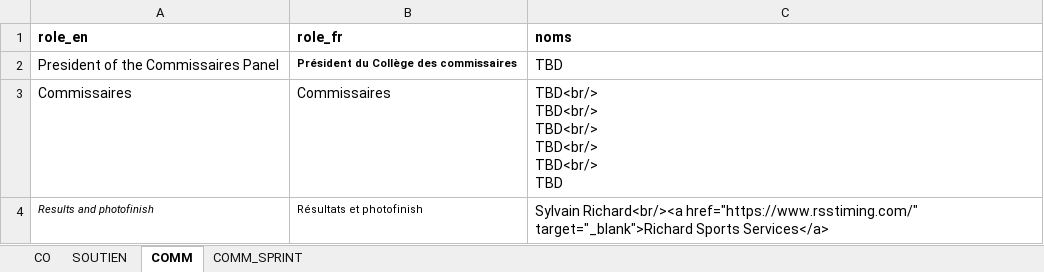
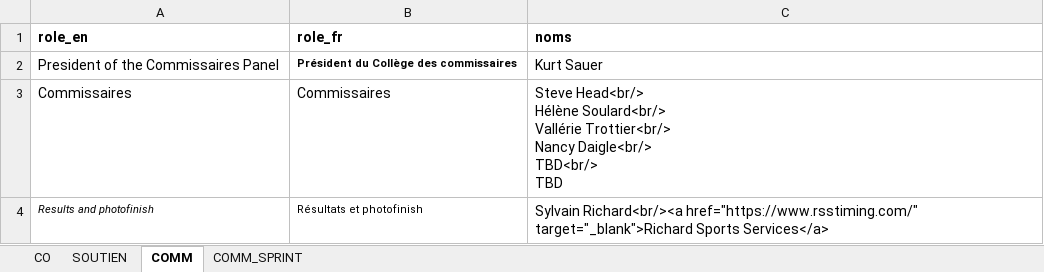
Before and after one commit to TourAbitibi/guide2024, an Excel workbook: excel/staff.xlsx, sheet COMM, drawn as a sheet; values as stored, in another font and other column widths than the file's, no borders; ↵ is a line break in a cell; the diff names each change by its address in the sheet, - before the commit and + after, or states it on an @@ line.

```diff
--- a/excel/staff.xlsx (sheet COMM)
+++ b/excel/staff.xlsx (sheet COMM)
-C2 (noms): TBD
+C2 (noms): Kurt Sauer
-C3 (noms): TBD<br/> ↵ TBD<br/> ↵ TBD<br/> ↵ TBD<br/> ↵ TBD<br/> ↵ TBD
+C3 (noms): Steve Head<br/> ↵ Hélène Soulard<br/> ↵ Vallérie Trottier<br/> ↵ Nancy Daigle<br/> ↵ TBD<br/> ↵ TBD
```
Also changed, not shown: sheet CO, sheet SOUTIEN, sheet COMM_SPRINT.
